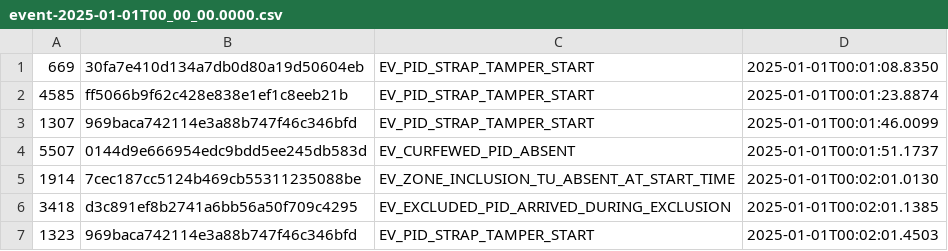
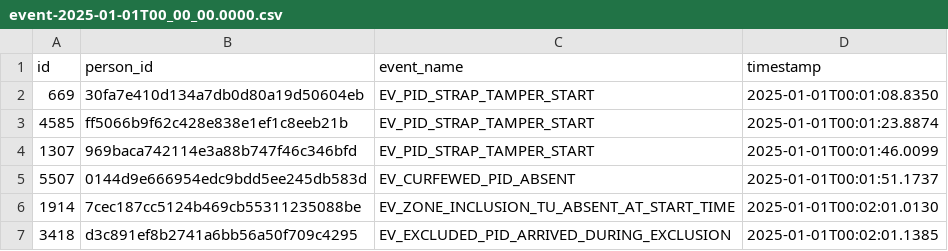
Before and after one commit to ministryofjustice/hmpps-e-surveillance-data, a CSV file: toy/event-2025-01-01T00_00_00.0000.csv, drawn as a sheet; only a part is shown; the shorter side is filled out with more unchanged rows; the diff names each change by its address in the sheet, - before the commit and + after, or states it on an @@ line.

Commit message:
Adding headers to event files

```diff
--- a/toy/event-2025-01-01T00_00_00.0000.csv
+++ b/toy/event-2025-01-01T00_00_00.0000.csv
+row 1: id | person_id | event_name | timestamp
```
Also changed, not shown: toy/event-2025-01-01T00_05_00.0000.csv, toy/event-2025-01-01T00_10_00.0000.csv.
